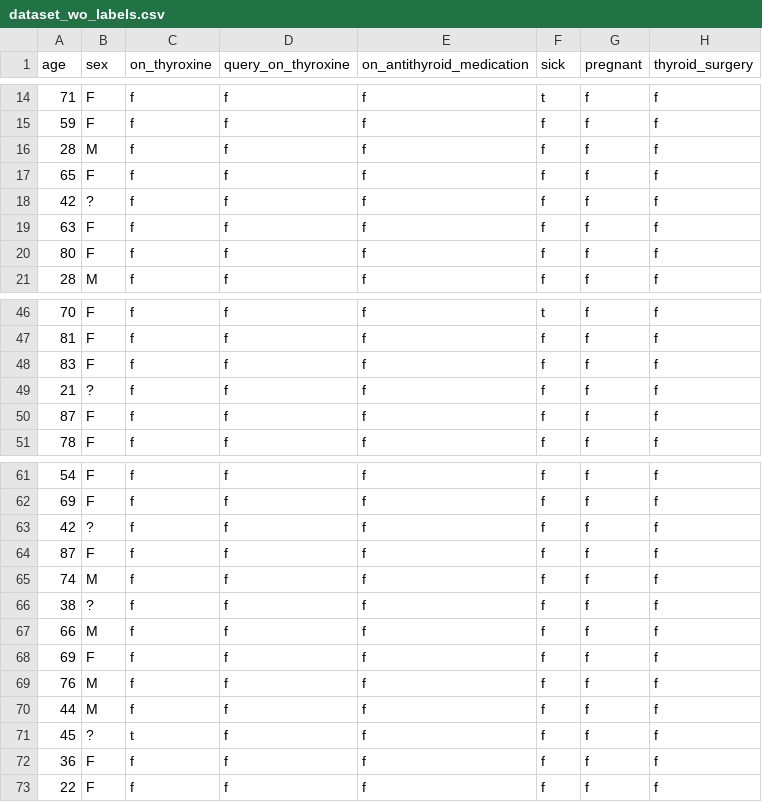
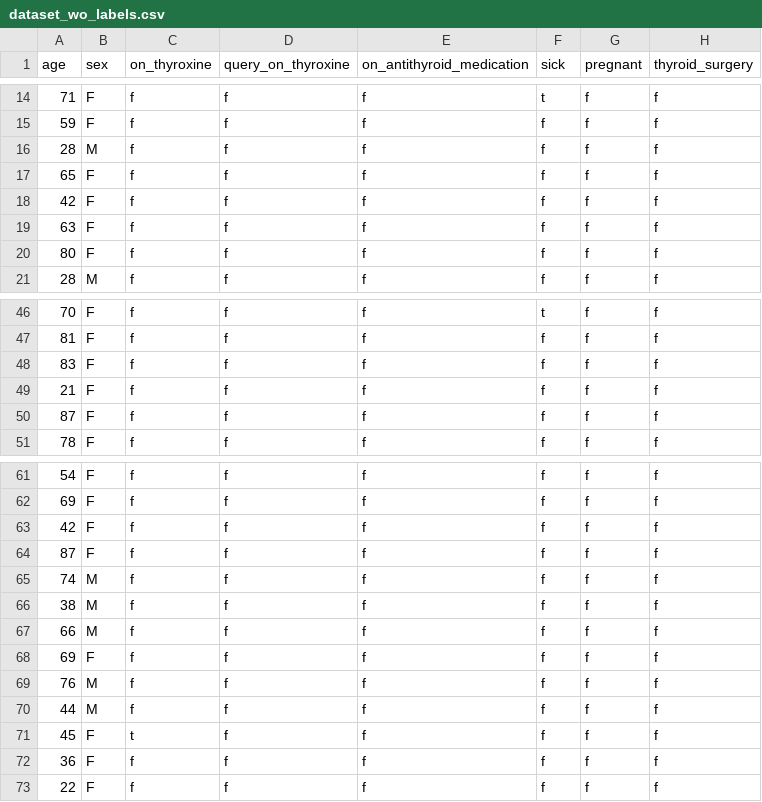
Before and after one commit to davidbognar201/EPAM_MLE_MENTORING, a CSV file: Model_deployment/client/src/data/dataset_wo_labels.csv, drawn as a sheet; only a part is shown, gaps mark what is left out; the diff names each change by its address in the sheet, - before the commit and + after, or states it on an @@ line.

Commit message:
Filled missing values

```diff
--- a/Model_deployment/client/src/data/dataset_wo_labels.csv
+++ b/Model_deployment/client/src/data/dataset_wo_labels.csv
-B18 (sex): ?
+B18 (sex): F
-B49 (sex): ?
+B49 (sex): F
-B63 (sex): ?
+B63 (sex): F
-B66 (sex): ?
+B66 (sex): M
-B71 (sex): ?
+B71 (sex): F
```
